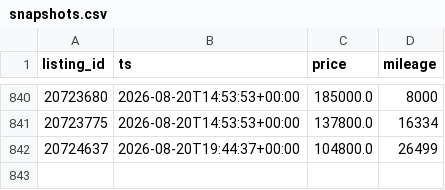
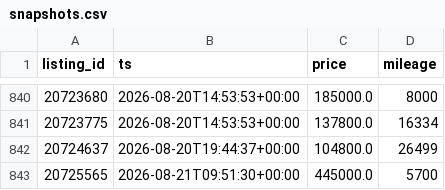
Before and after one commit to christiankehr1/ferrari-tracker, a CSV file: data/snapshots.csv, drawn as a sheet; only a part is shown, gaps mark what is left out; the diff names each change by its address in the sheet, - before the commit and + after, or states it on an @@ line.

```diff
--- a/data/snapshots.csv
+++ b/data/snapshots.csv
+row 843: 20725565 | 2026-08-21T09:51:30+00:00 | 445000.0 | 5700
```
Also changed, not shown: 2 other files.
